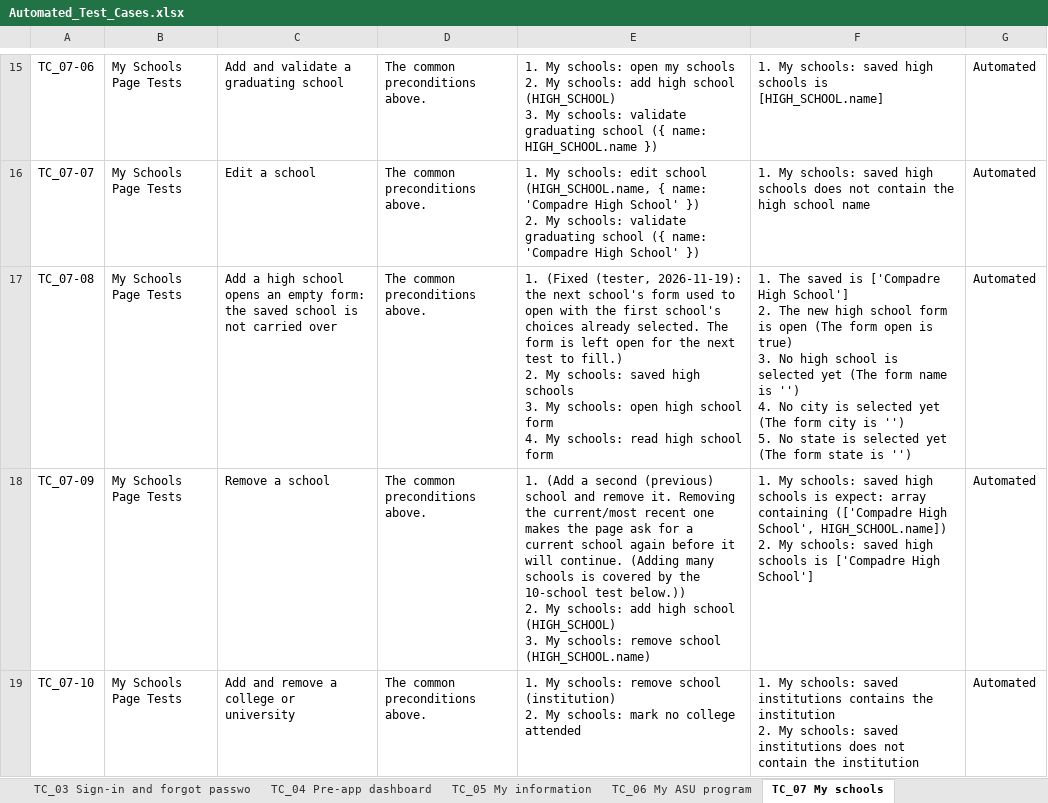
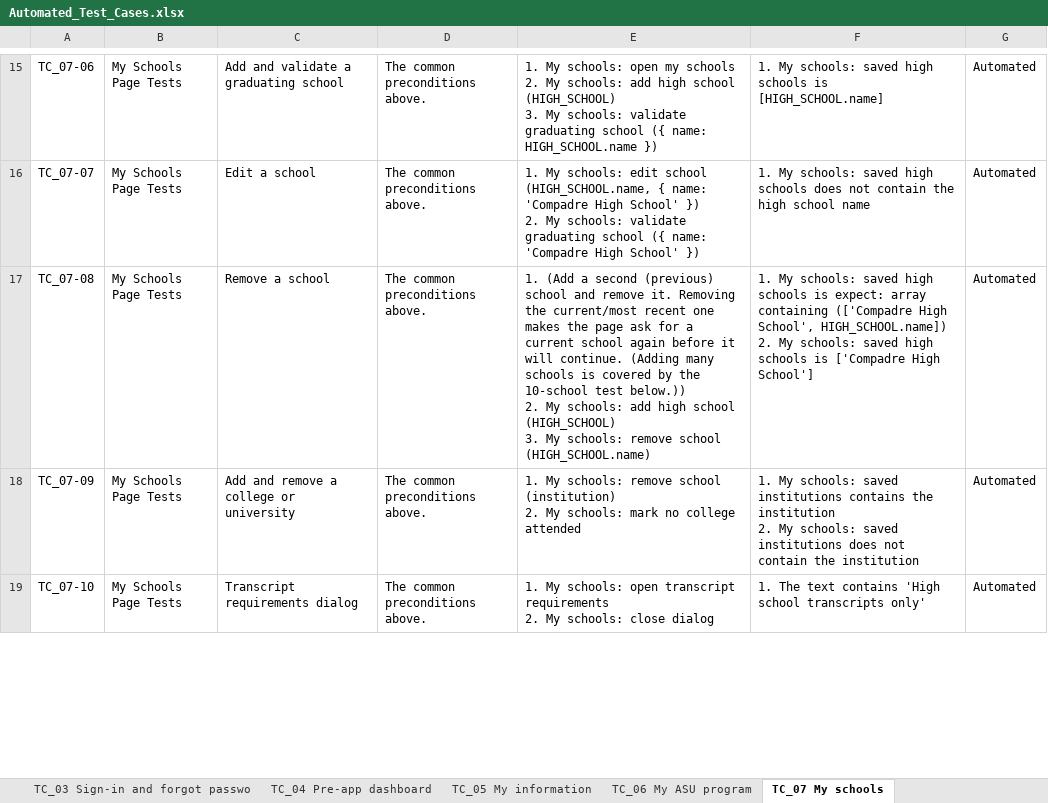
Before and after one commit to MercySandra-r/ug-playwright-e2e, an Excel workbook: playwright/docs/Automated_Test_Cases.xlsx, sheet TC_07 My schools, drawn as a sheet; only a part is shown, gaps mark what is left out; values as stored, in another font and other column widths than the file's, no borders; ↵ is a line break in a cell; the diff covers the shown part only; the diff names each change by its address in the sheet, - before the commit and + after, or states it on an @@ line.

Commit message:
My schools: the empty new-school check moves into addHighSchool instead of a test of its own

```diff
--- a/playwright/docs/Automated_Test_Cases.xlsx (sheet TC_07 My schools)
+++ b/playwright/docs/Automated_Test_Cases.xlsx (sheet TC_07 My schools)
-C17: Add a high school opens an empty form: the saved school is not carried over
+C17: Remove a school
-E17: 1. (Fixed (tester, 2026-11-19): the next school's form used to open with the first school's choices already selected. The form is left open for the next test to fill.) ↵ 2. My schools: saved high schools ↵ 3. My schools: open high school form ↵ 4. My schools: read high school form
+E17: 1. (Add a second (previous) school and remove it. Removing the current/most recent one makes the page ask for a current school again before it will continue. (Adding many schools is covered by the 10-school test below.)) ↵ 2. My schools: add high school (HIGH_SCHOOL) ↵ 3. My schools: remove school (HIGH_SCHOOL.name)
-F17: 1. The saved is ['Compadre High School'] ↵ 2. The new high school form is open (The form open is true) ↵ 3. No high school is selected yet (The form name is '') ↵ 4. No city is selected yet (The form city is '') ↵ 5. No state is selected yet (The form state is '')
+F17: 1. My schools: saved high schools is expect: array containing (['Compadre High School', HIGH_SCHOOL.name]) ↵ 2. My schools: saved high schools is ['Compadre High School']
-C18: Remove a school
+C18: Add and remove a college or university
-E18: 1. (Add a second (previous) school and remove it. Removing the current/most recent one makes the page ask for a current school again before it will continue. (Adding many schools is covered by the 10-school test below.)) ↵ 2. My schools: add high school (HIGH_SCHOOL) ↵ 3. My schools: remove school (HIGH_SCHOOL.name)
+E18: 1. My schools: remove school (institution) ↵ 2. My schools: mark no college attended
-F18: …schools: saved high schools is expect: array containing (['Compadre High School', HIGH_SCHOOL.name]) ↵ 2. My schools: saved high schools is ['Compadre High School']
+F18: …schools: saved institutions contains the institution ↵ 2. My schools: saved institutions does not contain the institution
-C19: Add and remove a college or university
+C19: Transcript requirements dialog
-E19: …My schools: remove school (institution) ↵ 2. My schools: mark no college attended
+E19: …My schools: open transcript requirements ↵ 2. My schools: close dialog
-F19: 1. My schools: saved institutions contains the institution ↵ 2. My schools: saved institutions does not contain the institution
+F19: 1. The text contains 'High school transcripts only'
```
Also changed, not shown: 1 removed row and 8 edited cells elsewhere in this sheet, sheet Summary, 3 other files.
